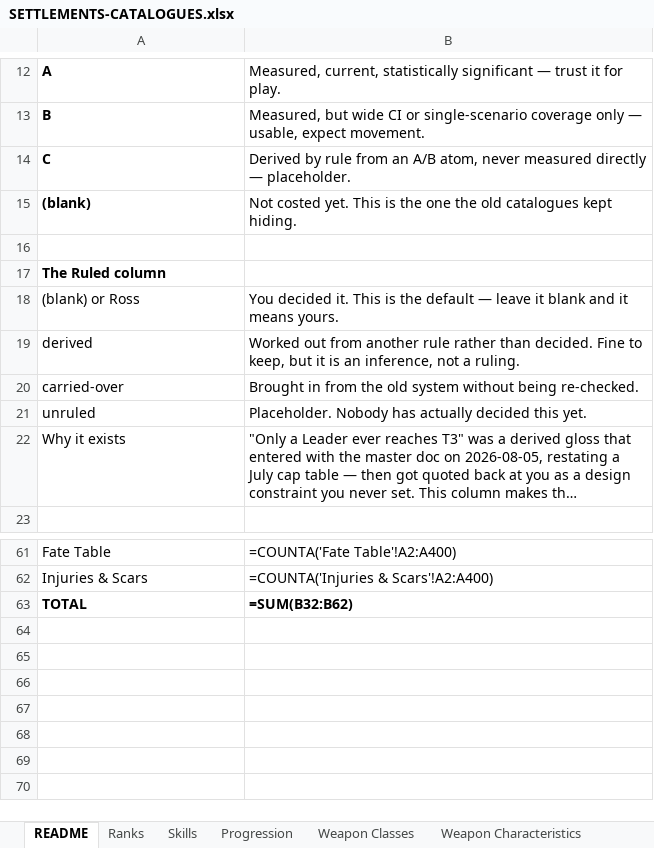
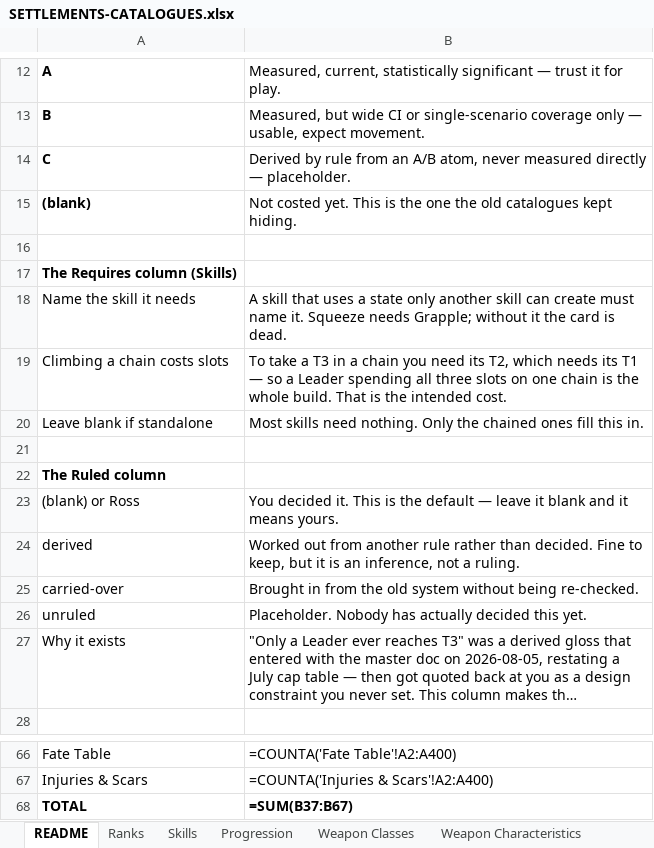
Before and after one commit to ProbablyMaybeNo/settlements, an Excel workbook: catalogues/SETTLEMENTS-CATALOGUES.xlsx, sheet README, drawn as a sheet; only a part is shown, gaps mark what is left out; long unchanged cells end in …; values as stored, in another font and other column widths than the file's, no borders; formulas without a stored value are shown as written; addresses are those after the commit; the diff names each change by its address in the sheet, - before the commit and + after, or states it on an @@ line.

```diff
--- a/catalogues/SETTLEMENTS-CATALOGUES.xlsx (sheet README)
+++ b/catalogues/SETTLEMENTS-CATALOGUES.xlsx (sheet README)
+row 17: The Requires column (Skills)
+row 18: Name the skill it needs | A skill that uses a state only another skill can create must name it. Squeeze needs Grapple; without it the card is dead.
+row 19: Climbing a chain costs slots | To take a T3 in a chain you need its T2, which needs its T1 — so a Leader spending all three slots on one chain is the whole build. That is the intended cost.
+row 20: Leave blank if standalone | Most skills need nothing. Only the chained ones fill this in.
+row 21: (empty)
-B68: =SUM(B32:B62)
+B68: =SUM(B37:B67)
```
Also changed, not shown: sheet Skills, 1 other file.
